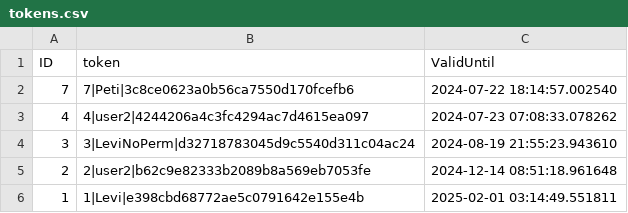
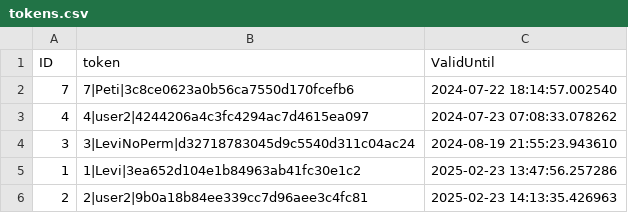
Before and after one commit to Levvi07/Webmanager, a CSV file: data/tokens.csv, drawn as a sheet.

```diff
--- a/data/tokens.csv
+++ b/data/tokens.csv
@@ -4,3 +4,3 @@ ID,token,ValidUntil
 3,3|LeviNoPerm|d32718783045d9c5540d311c04ac24,2024-08-19 21:55:23.943610
-2,2|user2|b62c9e82333b2089b8a569eb7053fe,2024-12-14 08:51:18.961648
-1,1|Levi|e398cbd68772ae5c0791642e155e4b,2025-02-01 03:14:49.551811
+1,1|Levi|3ea652d104e1b84963ab41fc30e1c2,2025-02-23 13:47:56.257286
+2,2|user2|9b0a18b84ee339cc7d96aee3c4fc81,2025-02-23 14:13:35.426963
```
Also changed, not shown: 20 other files.
